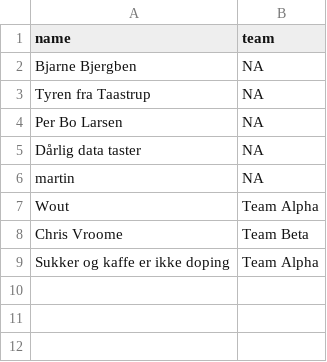
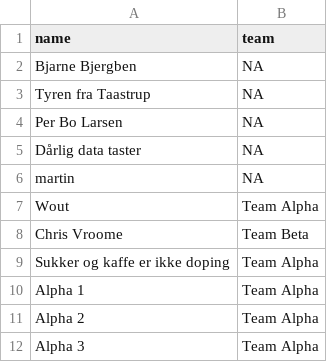
Before and after one commit to Martin-e-k/vcta, a CSV file: data/users.csv, drawn as a sheet; the diff names each change by its address in the sheet, - before the commit and + after, or states it on an @@ line.

Commit message:
Changed team table and team scoring method

```diff
--- a/data/users.csv
+++ b/data/users.csv
+row 10: Alpha 1 | Team Alpha
+row 11: Alpha 2 | Team Alpha
+row 12: Alpha 3 | Team Alpha
```
Also changed, not shown: 5 other files.
